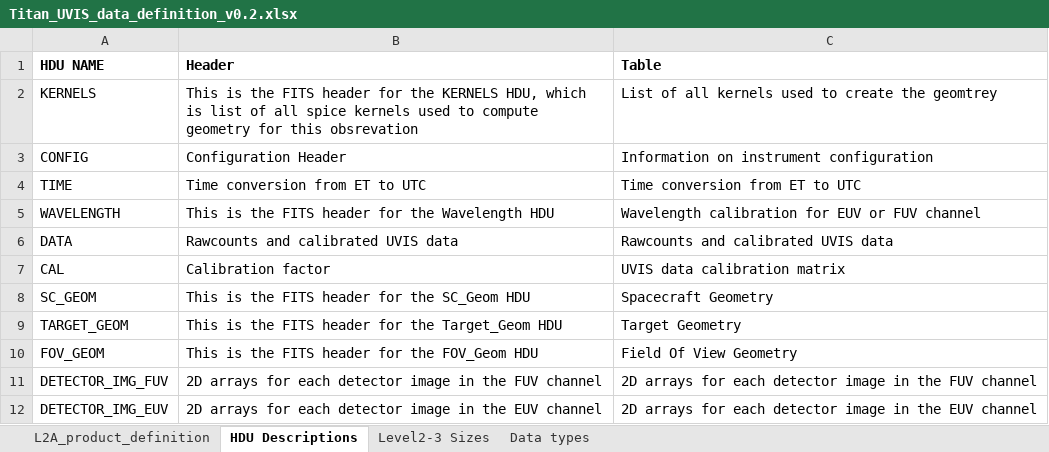
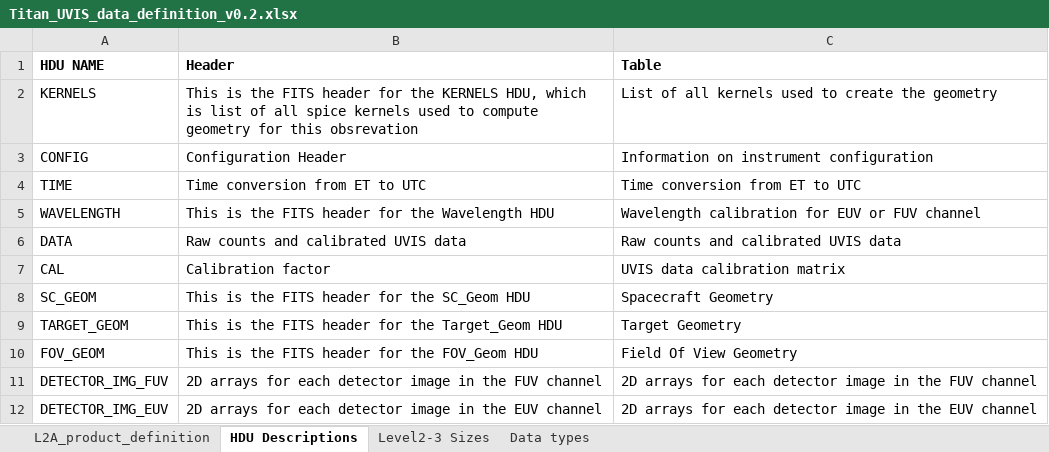
Before and after one commit to Cassini-UVIS/fits_writer, an Excel workbook: templates/Titan_UVIS_data_definition_v0.2.xlsx, sheet HDU Descriptions, drawn as a sheet; values as stored, in another font and other column widths than the file's, no borders; the diff names each change by its address in the sheet, - before the commit and + after, or states it on an @@ line.

Commit message:
Fixed spelling error in product def spreadsheet.

```diff
--- a/templates/Titan_UVIS_data_definition_v0.2.xlsx (sheet HDU Descriptions)
+++ b/templates/Titan_UVIS_data_definition_v0.2.xlsx (sheet HDU Descriptions)
-C2 (Table): …create the geomtrey
+C2 (Table): …create the geometry
-B6 (Header): Rawcounts and calibrated UVIS data
+B6 (Header): Raw counts and calibrated UVIS data
-C6 (Table): Rawcounts and calibrated UVIS data
+C6 (Table): Raw counts and calibrated UVIS data
```
